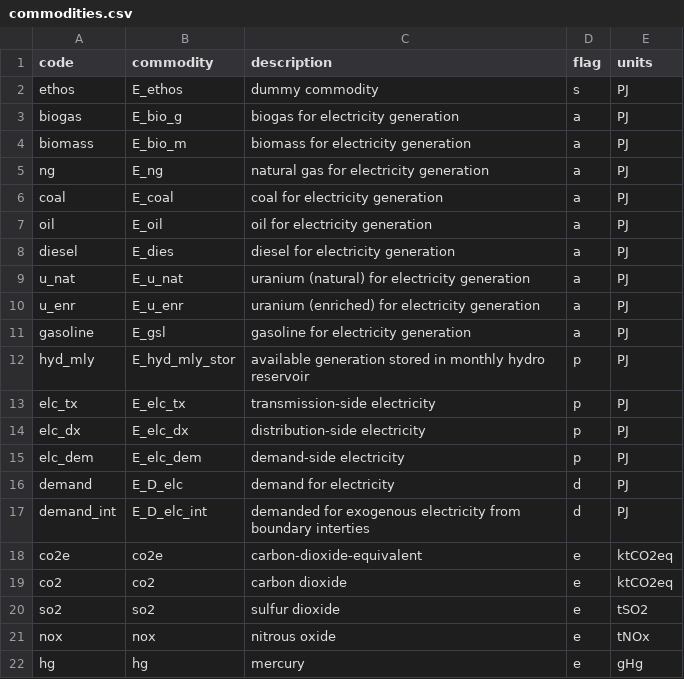
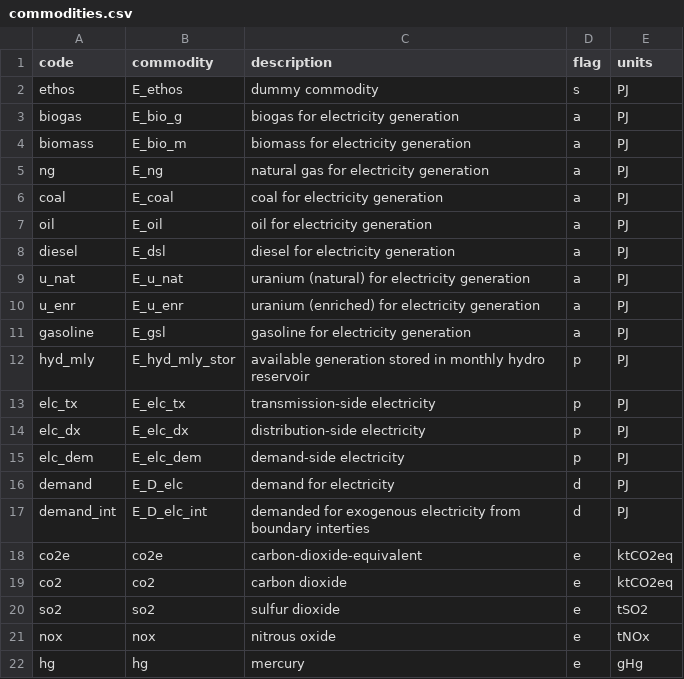
Before and after one commit to CANOE-main/canoe-electricity, a CSV file: input_files/commodities.csv, drawn as a sheet.

```diff
--- a/input_files/commodities.csv
+++ b/input_files/commodities.csv
@@ -7,3 +7,3 @@ coal,E_coal,coal for electricity generation,a,PJ
 oil,E_oil,oil for electricity generation,a,PJ
-diesel,E_dies,diesel for electricity generation,a,PJ
+diesel,E_dsl,diesel for electricity generation,a,PJ
 u_nat,E_u_nat,uranium (natural) for electricity generation,a,PJ
```
Also changed, not shown: input_files/generator_technologies.csv.
